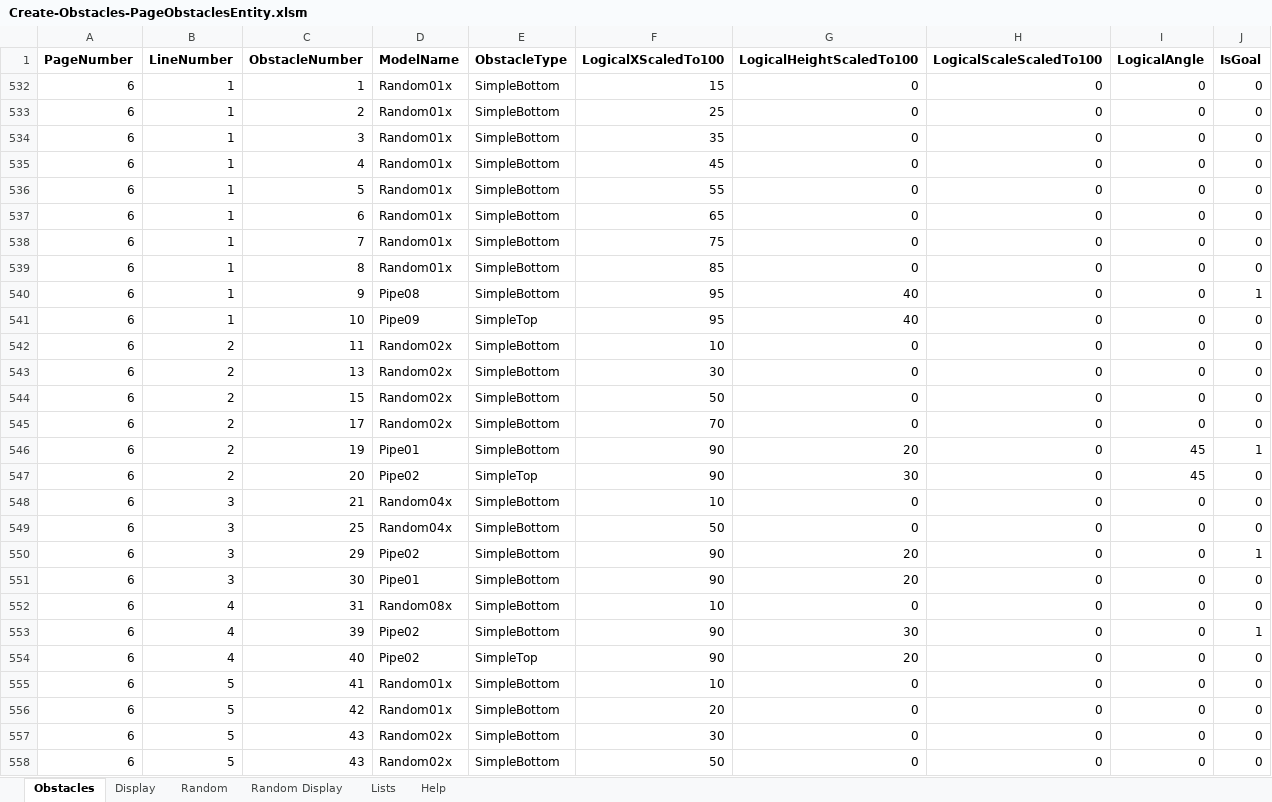
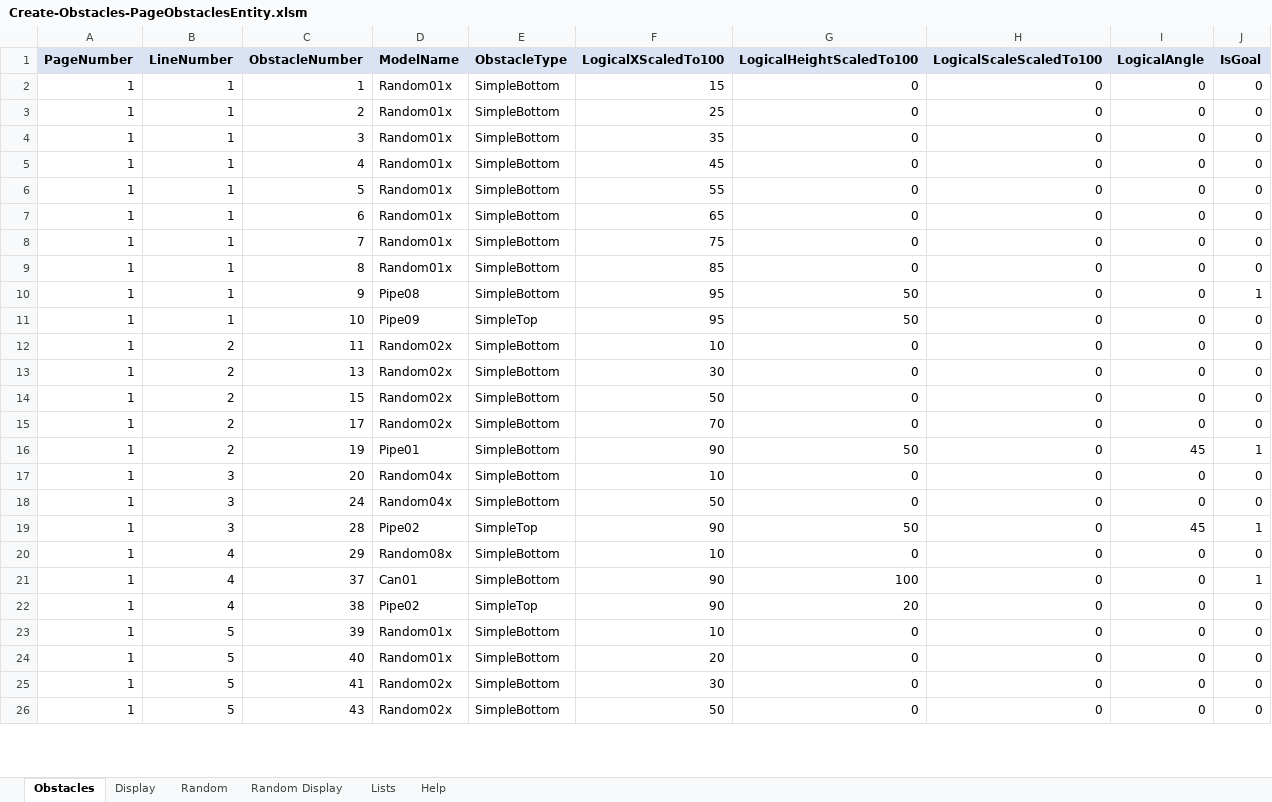
Before and after one commit to simsip-admin/simsip-line, an Excel workbook: Simsip.LineRunner.Content/Database/Editor/Create-Obstacles-PageObstaclesEntity.xlsm, sheet Obstacles, drawn as a sheet; only a part is shown; values as stored, in another font and other column widths than the file's, no borders; conditional formats not drawn; removed rows and columns are numbered as before the commit, all else as after; the diff covers the shown part only; the diff names each change by its address in the sheet, - before the commit and + after, or states it on an @@ line.

Commit message:
Another pass on obstacle spreadsheet.

```diff
--- a/Simsip.LineRunner.Content/Database/Editor/Create-Obstacles-PageObstaclesEntity.xlsm (sheet Obstacles)
+++ b/Simsip.LineRunner.Content/Database/Editor/Create-Obstacles-PageObstaclesEntity.xlsm (sheet Obstacles)
-A1:J1 fill: none
+A1:J1 fill: #DAE3F3
-A2:A16 (PageNumber): 6
+A2:A16 (PageNumber): 1
-G10:G11 (LogicalHeightScaledTo100): 40
+G10:G11 (LogicalHeightScaledTo100): 50
-G16 (LogicalHeightScaledTo100): 20
+G16 (LogicalHeightScaledTo100): 50
-row 547: 6 | 2 | 20 | Pipe02 | SimpleTop | 90 | 30 | 0 | 45 | 0
-A17:A19 (PageNumber): 6
+A17:A19 (PageNumber): 1
-C17 (ObstacleNumber): 21
+C17 (ObstacleNumber): 20
-C18 (ObstacleNumber): 25
+C18 (ObstacleNumber): 24
-C19 (ObstacleNumber): 29
+C19 (ObstacleNumber): 28
-E19 (ObstacleType): SimpleBottom
+E19 (ObstacleType): SimpleTop
-G19 (LogicalHeightScaledTo100): 20
+G19 (LogicalHeightScaledTo100): 50
-I19 (LogicalAngle): 0
+I19 (LogicalAngle): 45
-row 551: 6 | 3 | 30 | Pipe01 | SimpleBottom | 90 | 20 | 0 | 0 | 0
-A20:A26 (PageNumber): 6
+A20:A26 (PageNumber): 1
-C20 (ObstacleNumber): 31
+C20 (ObstacleNumber): 29
-C21 (ObstacleNumber): 39
+C21 (ObstacleNumber): 37
-D21 (ModelName): Pipe02
+D21 (ModelName): Can01
-G21 (LogicalHeightScaledTo100): 30
+G21 (LogicalHeightScaledTo100): 100
-C22 (ObstacleNumber): 40
+C22 (ObstacleNumber): 38
-C23 (ObstacleNumber): 41
+C23 (ObstacleNumber): 39
-C24 (ObstacleNumber): 42
+C24 (ObstacleNumber): 40
-C25 (ObstacleNumber): 43
+C25 (ObstacleNumber): 41
```
Also changed, not shown: other rows of this sheet, sheet Random, sheet Lists, sheet Help, hidden cells, charts or pictures, 2 other files.
